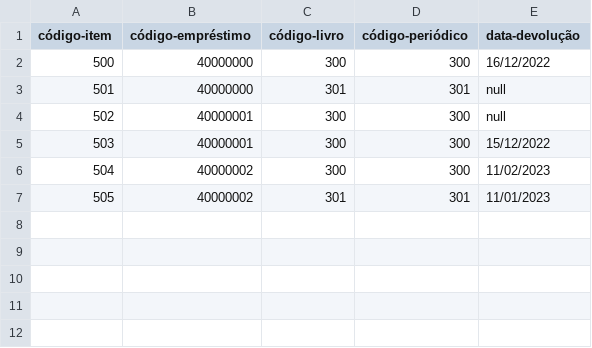
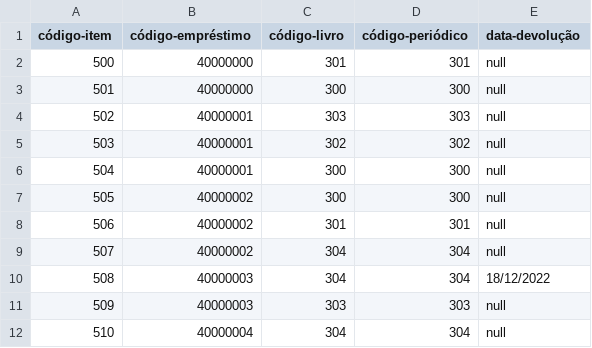
Before and after one commit to ifeslopes/TrabalhoEmJavaBiblioteca, a CSV file: codigo/src/utilitarios/Base_Dados/itenDeEmprestimos.csv, drawn as a sheet; removed rows and columns are numbered as before the commit, all else as after; the diff names each change by its address in the sheet, - before the commit and + after, or states it on an @@ line.

```diff
--- a/codigo/src/utilitarios/Base_Dados/itenDeEmprestimos.csv
+++ b/codigo/src/utilitarios/Base_Dados/itenDeEmprestimos.csv
-row 2: 500 | 40000000 | 300 | 300 | 16/12/2022
@@ column A (código-item) renumbered between rows 2 and 8 @@
+row 3: 501 | 40000000 | 300 | 300 | null
+row 4: 502 | 40000001 | 303 | 303 | null
+row 5: 503 | 40000001 | 302 | 302 | null
-row 5: 503 | 40000001 | 300 | 300 | 15/12/2022
-E7 (data-devolução): 11/02/2023
+E7 (data-devolução): null
-E8 (data-devolução): 11/01/2023
+E8 (data-devolução): null
+row 9: 507 | 40000002 | 304 | 304 | null
+row 10: 508 | 40000003 | 304 | 304 | 18/12/2022
+row 11: 509 | 40000003 | 303 | 303 | null
+row 12: 510 | 40000004 | 304 | 304 | null
```
Also changed, not shown: codigo/src/utilitarios/Base_Dados/alunos.csv, codigo/src/utilitarios/Base_Dados/funcionarios.csv, 9 other files.
